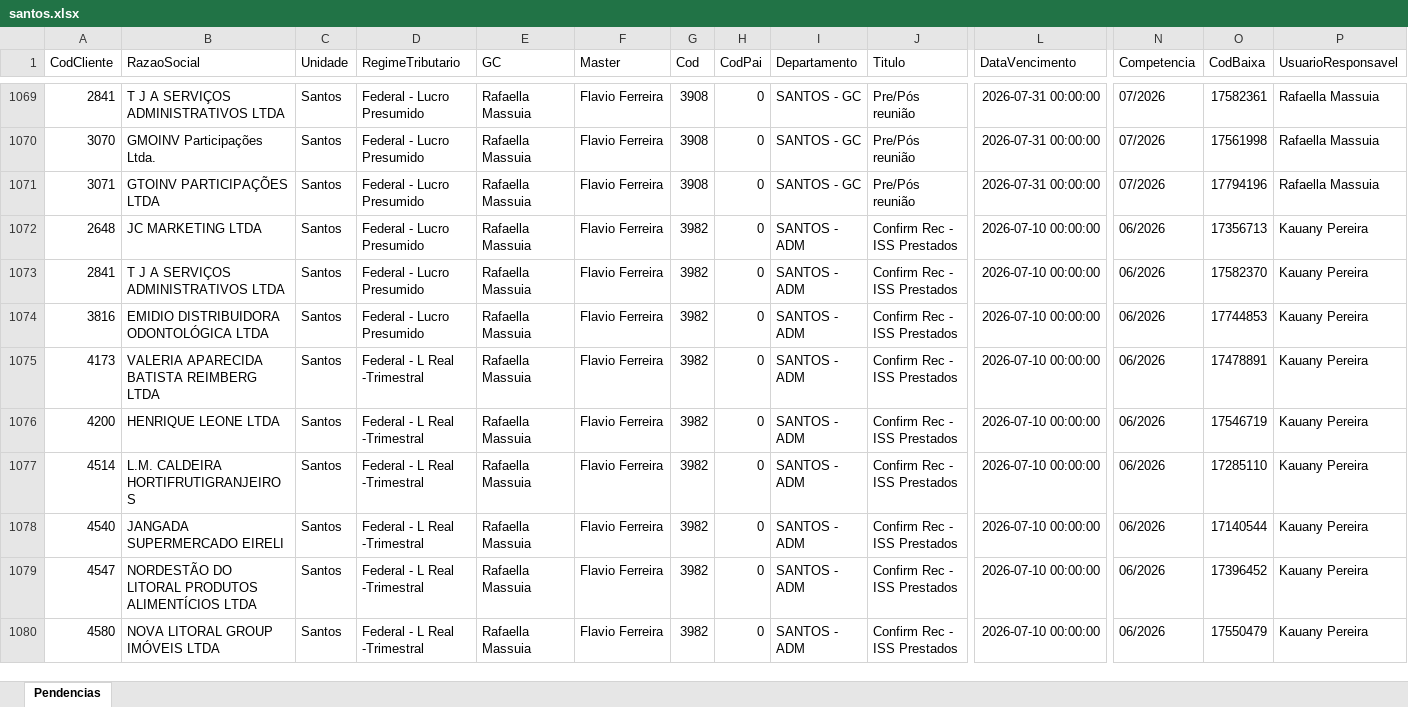
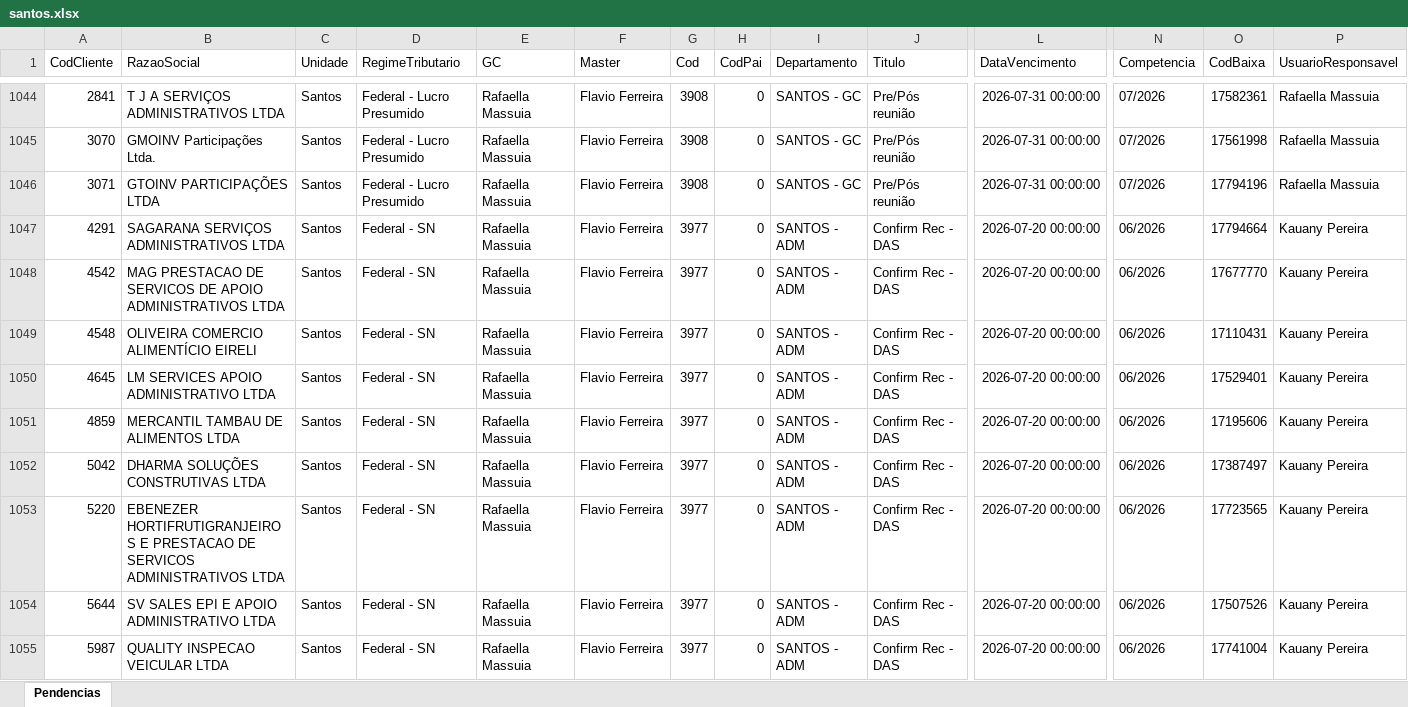
Before and after one commit to willianemanoel/Portal-das-tarefas-teste-, an Excel workbook: dados/base/santos.xlsx, sheet Pendencias, drawn as a sheet; only a part is shown, gaps mark what is left out; the shorter side is filled out with more unchanged rows; values as stored, in another font and other column widths than the file's, no borders; rows hold the shown columns only; the diff covers the shown part only; the diff names each change by its address in the sheet, - before the commit and + after, or states it on an @@ line.

```diff
--- a/dados/base/santos.xlsx (sheet Pendencias)
+++ b/dados/base/santos.xlsx (sheet Pendencias)
+row 1047: 4291 | SAGARANA SERVIÇOS ADMINISTRATIVOS LTDA | Santos | Federal - SN | Rafaella Massuia | Flavio Ferreira | 3977 | 0 | SANTOS - ADM | Confirm Rec - DAS | 2026-07-20 00:00:00 | 06/2026 | 17794664 | Kauany Pereira
+row 1048: 4542 | MAG PRESTACAO DE SERVICOS DE APOIO ADMINISTRATIVOS LTDA | Santos | Federal - SN | Rafaella Massuia | Flavio Ferreira | 3977 | 0 | SANTOS - ADM | Confirm Rec - DAS | 2026-07-20 00:00:00 | 06/2026 | 17677770 | Kauany Pereira
+row 1049: 4548 | OLIVEIRA COMERCIO ALIMENTÍCIO EIRELI | Santos | Federal - SN | Rafaella Massuia | Flavio Ferreira | 3977 | 0 | SANTOS - ADM | Confirm Rec - DAS | 2026-07-20 00:00:00 | 06/2026 | 17110431 | Kauany Pereira
+row 1050: 4645 | LM SERVICES APOIO ADMINISTRATIVO LTDA | Santos | Federal - SN | Rafaella Massuia | Flavio Ferreira | 3977 | 0 | SANTOS - ADM | Confirm Rec - DAS | 2026-07-20 00:00:00 | 06/2026 | 17529401 | Kauany Pereira
+row 1051: 4859 | MERCANTIL TAMBAU DE ALIMENTOS LTDA | Santos | Federal - SN | Rafaella Massuia | Flavio Ferreira | 3977 | 0 | SANTOS - ADM | Confirm Rec - DAS | 2026-07-20 00:00:00 | 06/2026 | 17195606 | Kauany Pereira
+row 1052: 5042 | DHARMA SOLUÇÕES CONSTRUTIVAS LTDA | Santos | Federal - SN | Rafaella Massuia | Flavio Ferreira | 3977 | 0 | SANTOS - ADM | Confirm Rec - DAS | 2026-07-20 00:00:00 | 06/2026 | 17387497 | Kauany Pereira
+row 1053: 5220 | EBENEZER HORTIFRUTIGRANJEIROS E PRESTACAO DE SERVICOS ADMINISTRATIVOS LTDA | Santos | Federal - SN | Rafaella Massuia | Flavio Ferreira | 3977 | 0 | SANTOS - ADM | Confirm Rec - DAS | 2026-07-20 00:00:00 | 06/2026 | 17723565 | Kauany Pereira
+row 1054: 5644 | SV SALES EPI E APOIO ADMINISTRATIVO LTDA | Santos | Federal - SN | Rafaella Massuia | Flavio Ferreira | 3977 | 0 | SANTOS - ADM | Confirm Rec - DAS | 2026-07-20 00:00:00 | 06/2026 | 17507526 | Kauany Pereira
+row 1055: 5987 | QUALITY INSPECAO VEICULAR LTDA | Santos | Federal - SN | Rafaella Massuia | Flavio Ferreira | 3977 | 0 | SANTOS - ADM | Confirm Rec - DAS | 2026-07-20 00:00:00 | 06/2026 | 17741004 | Kauany Pereira
```
Also changed, not shown: 16 added rows, 25 removed rows and 10 edited cells elsewhere in this sheet, dados/base/goias.xlsx, 2 other files.
